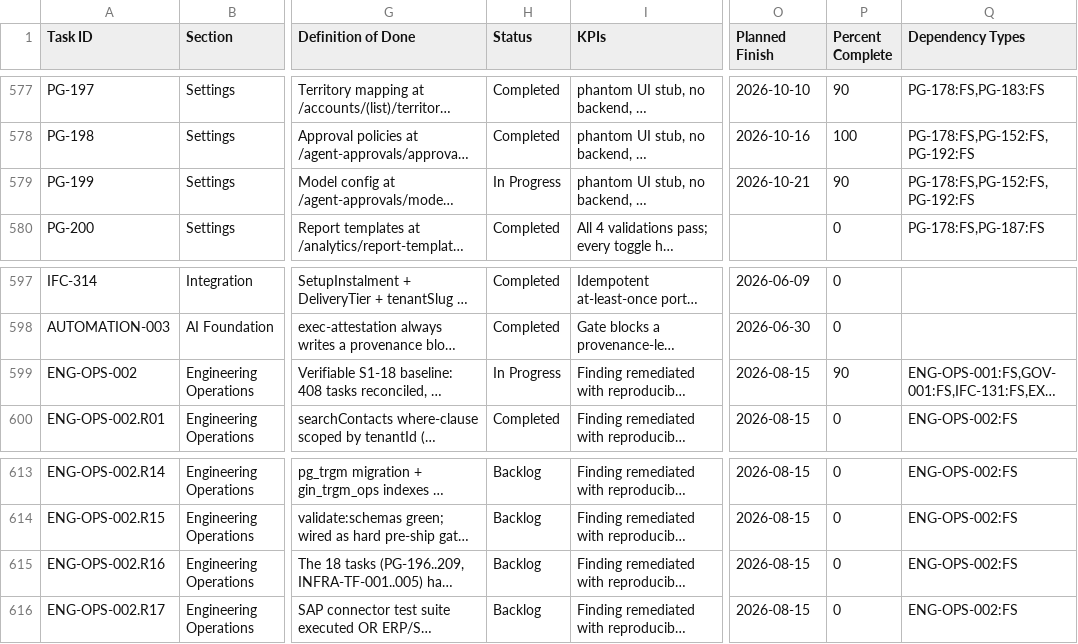
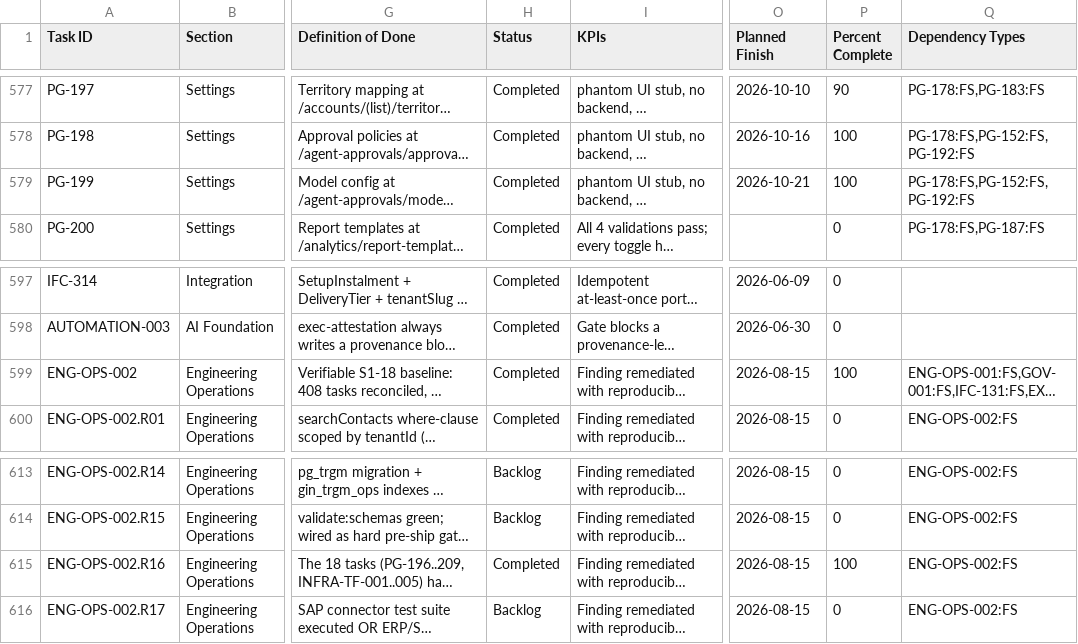
Before and after one commit to talyssonoliver/IntelliFlow-CRM, a CSV file: apps/project-tracker/docs/metrics/_global/Sprint_plan.csv, drawn as a sheet; only a part is shown, gaps mark what is left out; long unchanged cells end in …; the diff names each change by its address in the sheet, - before the commit and + after, or states it on an @@ line.

```diff
--- a/apps/project-tracker/docs/metrics/_global/Sprint_plan.csv
+++ b/apps/project-tracker/docs/metrics/_global/Sprint_plan.csv
-H579 (Status): In Progress
+H579 (Status): Completed
-P579 (Percent Complete): 90
+P579 (Percent Complete): 100
-H599 (Status): In Progress
+H599 (Status): Completed
-P599 (Percent Complete): 90
+P599 (Percent Complete): 100
-H615 (Status): Backlog
+H615 (Status): Completed
-P615 (Percent Complete): 0
+P615 (Percent Complete): 100
```
Also changed, not shown: apps/project-tracker/docs/metrics/_global/Sprint_plan_I.csv, apps/project-tracker/docs/metrics/_global/Sprint_plan_J.csv, 4 other files.
